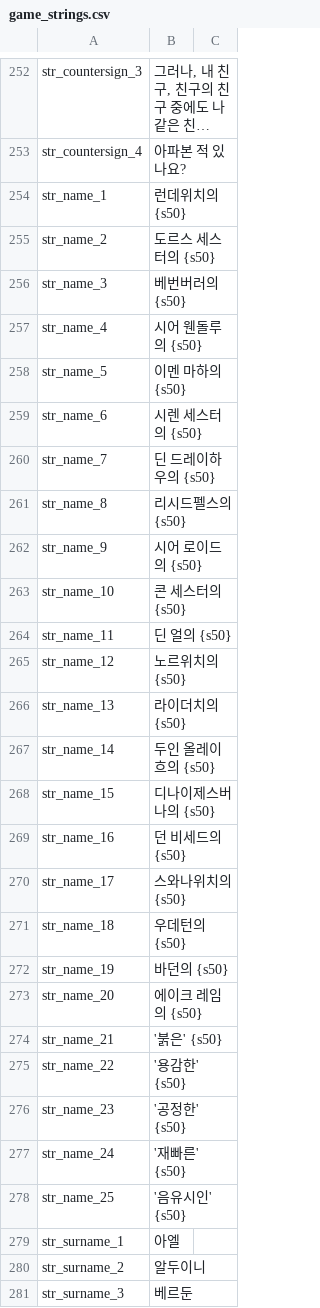
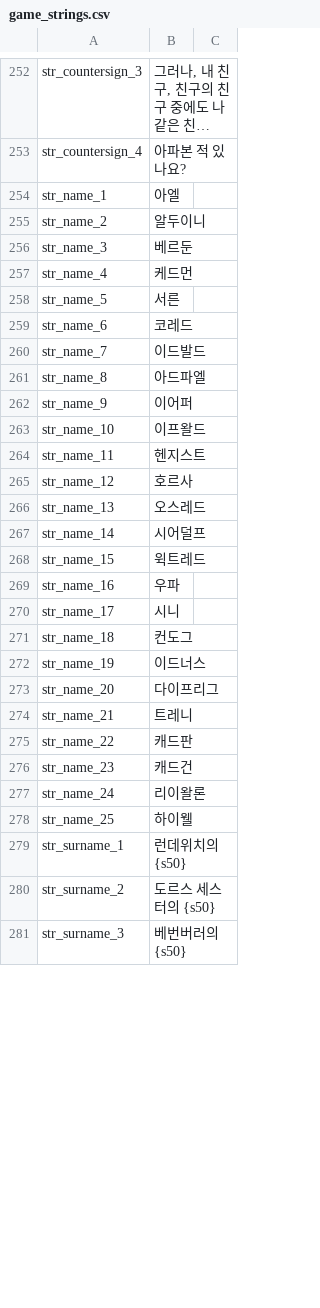
Before and after one commit to 21garam/MB_VikingConquest_R_Korean, a CSV file: languages/en/game_strings.csv, drawn as a sheet; only a part is shown, gaps mark what is left out; long unchanged cells end in …; the diff covers the shown part only; the diff names each change by its address in the sheet, - before the commit and + after, or states it on an @@ line.

Commit message:
성, 이름이 반대로 표시되었던 번역 버그 수정
1. 성, 이름이 반대로 표시되었던 번역 버그 수정
- '성급한 누구누구', '베번버러의 누구누구' 등 이름에 성이나 별명을 붙일 때 이상하게 출력되던 버그 수정

```diff
--- a/languages/en/game_strings.csv
+++ b/languages/en/game_strings.csv
-B254: 런데위치의 {s50}
+B254: 아엘
-B255: 도르스 세스터의 {s50}
+B255: 알두이니
-B256: 베번버러의 {s50}
+B256: 베르둔
-B257: 시어 웬돌루의 {s50}
+B257: 케드먼
-B258: 이멘 마하의 {s50}
+B258: 서른
-B259: 시렌 세스터의 {s50}
+B259: 코레드
-B260: 딘 드레이하우의 {s50}
+B260: 이드발드
-B261: 리시드펠스의 {s50}
+B261: 아드파엘
-B262: 시어 로이드의 {s50}
+B262: 이어퍼
-B263: 콘 세스터의 {s50}
+B263: 이프왈드
-B264: 딘 얼의 {s50}
+B264: 헨지스트
-B265: 노르위치의 {s50}
+B265: 호르사
-B266: 라이더치의 {s50}
+B266: 오스레드
-B267: 두인 올레이흐의 {s50}
+B267: 시어덜프
-B268: 디나이제스버나의 {s50}
+B268: 윅트레드
-B269: 던 비세드의 {s50}
+B269: 우파
-B270: 스와나위치의 {s50}
+B270: 시니
-B271: 우데턴의 {s50}
+B271: 컨도그
-B272: 바던의 {s50}
+B272: 이드너스
-B273: 에이크 레임의 {s50}
+B273: 다이프리그
-B274: '붉은' {s50}
+B274: 트레니
-B275: '용감한' {s50}
+B275: 캐드판
-B276: '공정한' {s50}
+B276: 캐드건
-B277: '재빠른' {s50}
+B277: 리이왈론
-B278: '음유시인' {s50}
+B278: 하이웰
-B279: 아엘
+B279: 런데위치의 {s50}
-B280: 알두이니
+B280: 도르스 세스터의 {s50}
-B281: 베르둔
+B281: 베번버러의 {s50}
```
Also changed, not shown: 38 edited cells elsewhere in this file.
